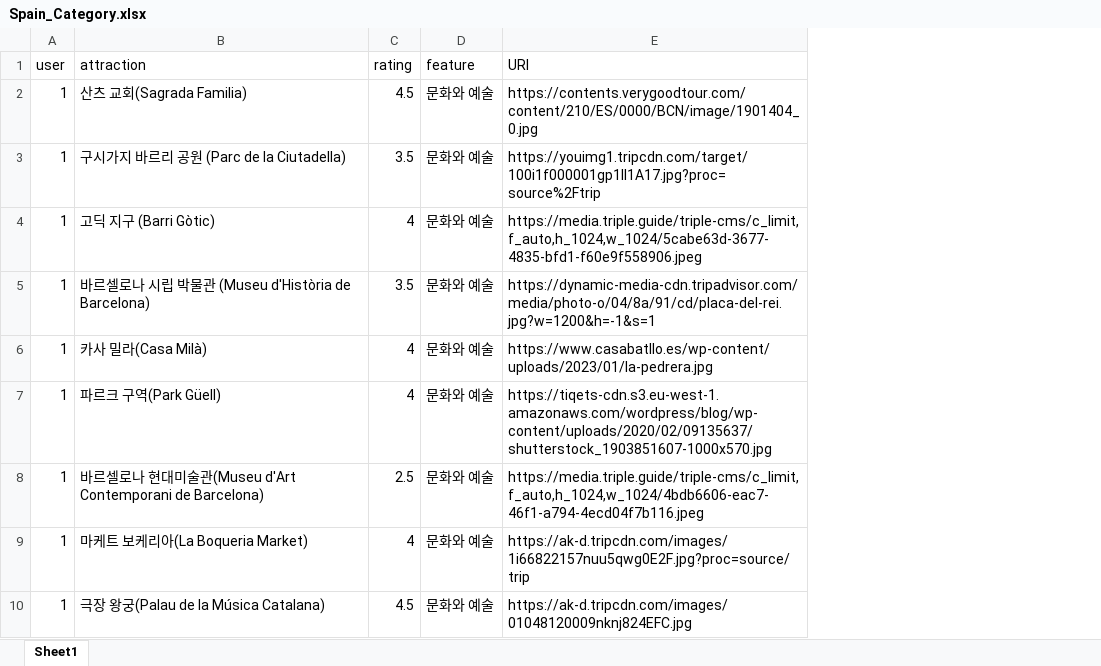
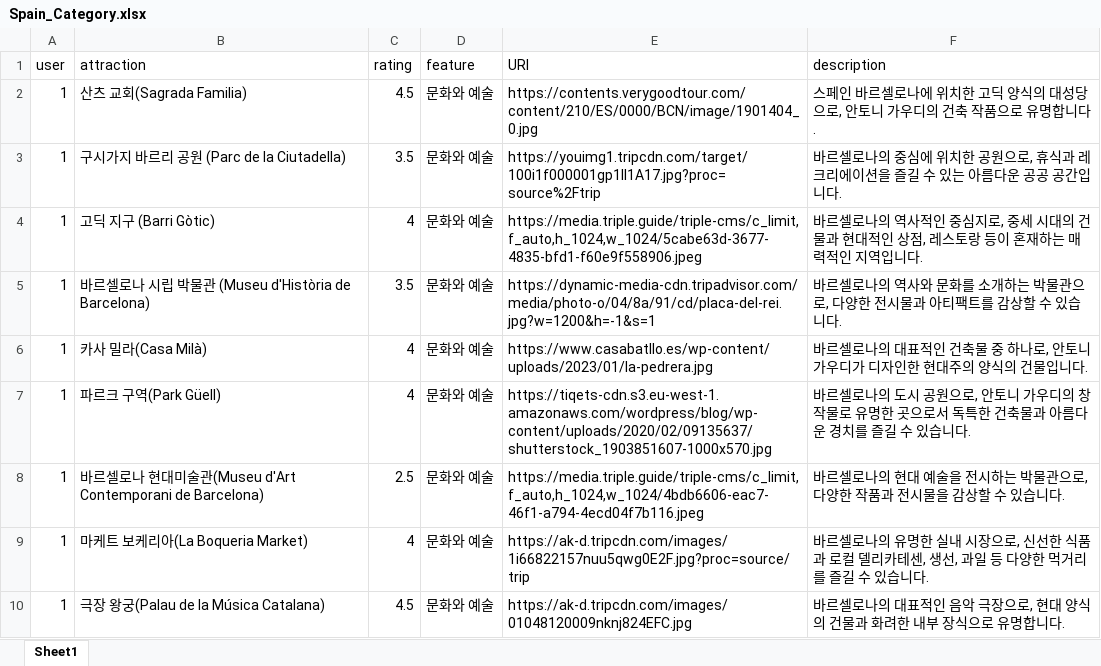
Before and after one commit to euics/Capstone_Umanda_AI_Model, an Excel workbook: src/data/Spain_Category.xlsx, sheet Sheet1, drawn as a sheet; only a part is shown; values as stored, in another font and other column widths than the file's, no cell formats; the diff covers the shown part only; the diff names each change by its address in the sheet, - before the commit and + after, or states it on an @@ line.

```diff
--- a/src/data/Spain_Category.xlsx (sheet Sheet1)
+++ b/src/data/Spain_Category.xlsx (sheet Sheet1)
+column F (description), rows 2-10: 스페인 바르셀로나에 위치한 고딕 양식의 대성당으로, 안토니 가우디의 건축 작품으로 유명합니다. | 바르셀로나의 중심에 위치한 공원으로, 휴식과 레크리에이션을 즐길 수 있는 아름다운 공공 공간입니다. | 바르셀로나의 역사적인 중심지로, 중세 시대의 건물과 현대적인 상점, 레스토랑 등이 혼재하는 매력적인 지역입니다. | 바르셀로나의 역사와 문화를 소개하는 박물관으로, 다양한 전시물과 아티팩트를 감상할 수 있습니다. | 바르셀로나의 대표적인 건축물 중 하나로, 안토니 가우디가 디자인한 현대주의 양식의 건물입니다. | 바르셀로나의 도시 공원으로, 안토니 가우디의 창작물로 유명한 곳으로서 독특한 건축물과 아름다운 경치를 즐길 수 있습니다. | 바르셀로나의 현대 예술을 전시하는 박물관으로, 다양한 작품과 전시물을 감상할 수 있습니다. | 바르셀로나의 유명한 실내 시장으로, 신선한 식품과 로컬 델리카테센, 생선, 과일 등 다양한 먹거리를 즐길 수 있습니다. | 바르셀로나의 대표적인 음악 극장으로, 현대 양식의 건물과 화려한 내부 장식으로 유명합니다.
```
Also changed, not shown: 2 added rows, 2 removed rows and 2 edited cells elsewhere in this sheet, cell formats, src/data/British_Category.xlsx, src/data/France_Category.xlsx.
